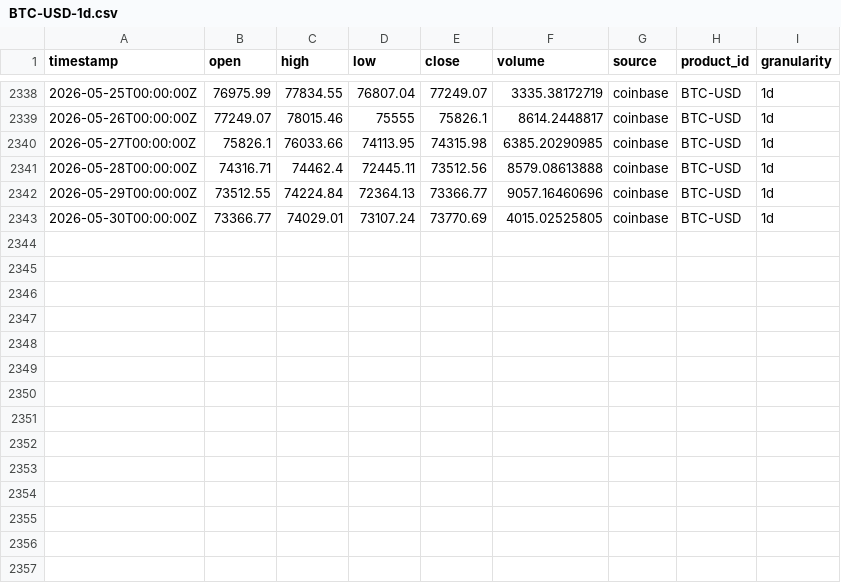
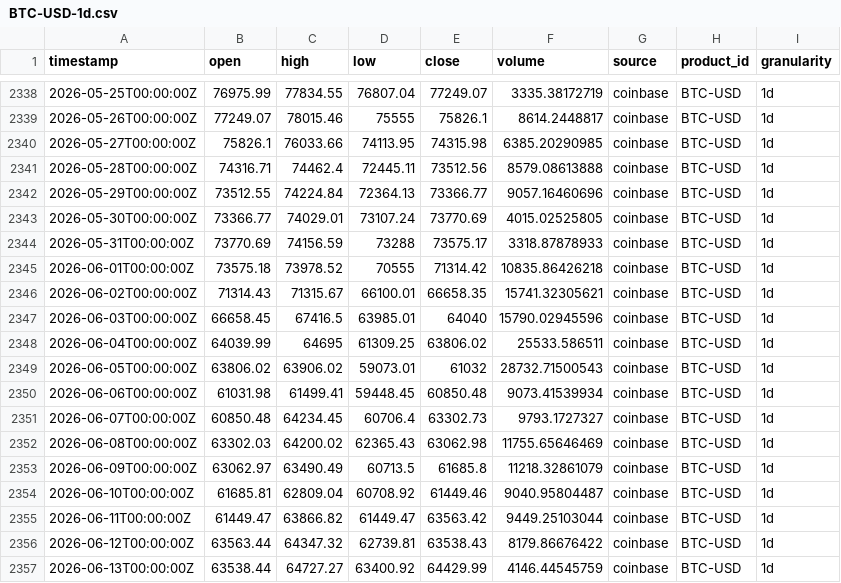
Before and after one commit to mateuszsrebrny/w3-silver-bots, a CSV file: data/market/coinbase/BTC-USD-1d.csv, drawn as a sheet; only a part is shown, gaps mark what is left out; the diff names each change by its address in the sheet, - before the commit and + after, or states it on an @@ line.

Commit message:
Update Coinbase BTC and ETH candles through June 2026

```diff
--- a/data/market/coinbase/BTC-USD-1d.csv
+++ b/data/market/coinbase/BTC-USD-1d.csv
+row 2344: 2026-05-31T00:00:00Z | 73770.69 | 74156.59 | 73288 | 73575.17 | 3318.87878933 | coinbase | BTC-USD | 1d
+row 2345: 2026-06-01T00:00:00Z | 73575.18 | 73978.52 | 70555 | 71314.42 | 10835.86426218 | coinbase | BTC-USD | 1d
+row 2346: 2026-06-02T00:00:00Z | 71314.43 | 71315.67 | 66100.01 | 66658.35 | 15741.32305621 | coinbase | BTC-USD | 1d
+row 2347: 2026-06-03T00:00:00Z | 66658.45 | 67416.5 | 63985.01 | 64040 | 15790.02945596 | coinbase | BTC-USD | 1d
+row 2348: 2026-06-04T00:00:00Z | 64039.99 | 64695 | 61309.25 | 63806.02 | 25533.586511 | coinbase | BTC-USD | 1d
+row 2349: 2026-06-05T00:00:00Z | 63806.02 | 63906.02 | 59073.01 | 61032 | 28732.71500543 | coinbase | BTC-USD | 1d
+row 2350: 2026-06-06T00:00:00Z | 61031.98 | 61499.41 | 59448.45 | 60850.48 | 9073.41539934 | coinbase | BTC-USD | 1d
+row 2351: 2026-06-07T00:00:00Z | 60850.48 | 64234.45 | 60706.4 | 63302.73 | 9793.1727327 | coinbase | BTC-USD | 1d
+row 2352: 2026-06-08T00:00:00Z | 63302.03 | 64200.02 | 62365.43 | 63062.98 | 11755.65646469 | coinbase | BTC-USD | 1d
+row 2353: 2026-06-09T00:00:00Z | 63062.97 | 63490.49 | 60713.5 | 61685.8 | 11218.32861079 | coinbase | BTC-USD | 1d
+row 2354: 2026-06-10T00:00:00Z | 61685.81 | 62809.04 | 60708.92 | 61449.46 | 9040.95804487 | coinbase | BTC-USD | 1d
+row 2355: 2026-06-11T00:00:00Z | 61449.47 | 63866.82 | 61449.47 | 63563.42 | 9449.25103044 | coinbase | BTC-USD | 1d
+row 2356: 2026-06-12T00:00:00Z | 63563.44 | 64347.32 | 62739.81 | 63538.43 | 8179.86676422 | coinbase | BTC-USD | 1d
+row 2357: 2026-06-13T00:00:00Z | 63538.44 | 64727.27 | 63400.92 | 64429.99 | 4146.44545759 | coinbase | BTC-USD | 1d
```
Also changed, not shown: data/market/coinbase/ETH-USD-1d.csv.
